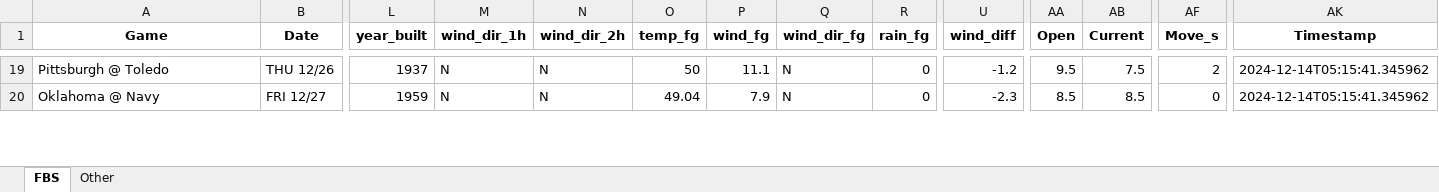
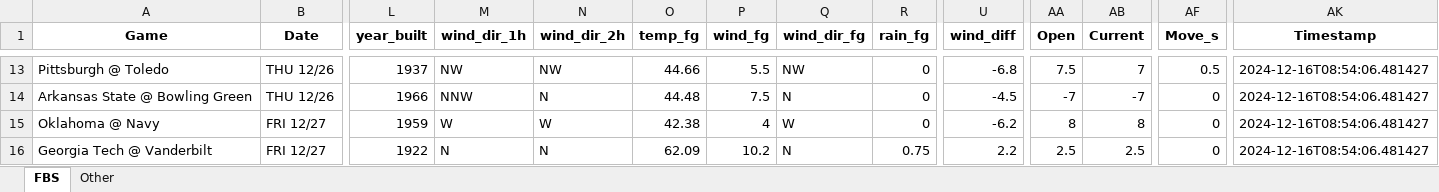
Before and after one commit to mslade50/football_weather, an Excel workbook: cfb_weather.xlsx, sheet FBS, drawn as a sheet; only a part is shown, gaps mark what is left out; values as stored, in another font and other column widths than the file's, no borders; addresses are those after the commit; rows hold the shown columns only; the diff covers the shown part only; the diff names each change by its address in the sheet, - before the commit and + after, or states it on an @@ line.

Commit message:
Update cfb_weather.xlsx with Timestamp 2024-12-16T08:54:06.481427

```diff
--- a/cfb_weather.xlsx (sheet FBS)
+++ b/cfb_weather.xlsx (sheet FBS)
-M13 (wind_dir_1h): N
+M13 (wind_dir_1h): NW
-N13 (wind_dir_2h): N
+N13 (wind_dir_2h): NW
-O13 (temp_fg): 50
+O13 (temp_fg): 44.66
-P13 (wind_fg): 11.1
+P13 (wind_fg): 5.5
-Q13 (wind_dir_fg): N
+Q13 (wind_dir_fg): NW
-U13 (wind_diff): -1.2
+U13 (wind_diff): -6.8
-AA13 (Open): 9.5
+AA13 (Open): 7.5
-AB13 (Current): 7.5
+AB13 (Current): 7
-AF13 (Move_s): 2
+AF13 (Move_s): 0.5
-AK13 (Timestamp): 2024-12-14T05:15:41.345962
+AK13 (Timestamp): 2024-12-16T08:54:06.481427
+row 14: Arkansas State @ Bowling Green | THU 12/26 | 1966 | NNW | N | 44.48 | 7.5 | N | 0 | -4.5 | -7 | -7 | 0 | 2024-12-16T08:54:06.481427
-M15 (wind_dir_1h): N
+M15 (wind_dir_1h): W
-N15 (wind_dir_2h): N
+N15 (wind_dir_2h): W
-O15 (temp_fg): 49.04
+O15 (temp_fg): 42.38
-P15 (wind_fg): 7.9
+P15 (wind_fg): 4
-Q15 (wind_dir_fg): N
+Q15 (wind_dir_fg): W
-U15 (wind_diff): -2.3
+U15 (wind_diff): -6.2
-AA15 (Open): 8.5
+AA15 (Open): 8
-AB15 (Current): 8.5
+AB15 (Current): 8
-AK15 (Timestamp): 2024-12-14T05:15:41.345962
+AK15 (Timestamp): 2024-12-16T08:54:06.481427
+row 16: Georgia Tech @ Vanderbilt | FRI 12/27 | 1922 | N | N | 62.09 | 10.2 | N | 0.75 | 2.2 | 2.5 | 2.5 | 0 | 2024-12-16T08:54:06.481427
```
Also changed, not shown: 11 added rows, 12 removed rows and 186 edited cells elsewhere in this sheet, sheet Other.
